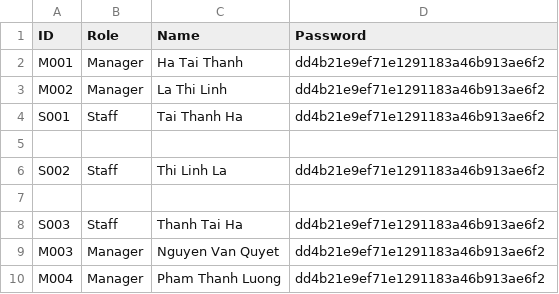
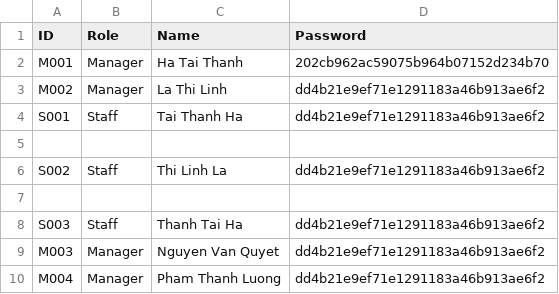
Before and after one commit to HTT5104/oop_n14_qlxnc, a CSV file: Quan_ly_Xuat_Nhap_canh/User.csv, drawn as a sheet.

```diff
--- a/Quan_ly_Xuat_Nhap_canh/User.csv
+++ b/Quan_ly_Xuat_Nhap_canh/User.csv
@@ -1,3 +1,3 @@
 ID,Role,Name,Password
-M001,Manager,Ha Tai Thanh,dd4b21e9ef71e1291183a46b913ae6f2
+M001,Manager,Ha Tai Thanh,202cb962ac59075b964b07152d234b70
 M002,Manager,La Thi Linh,dd4b21e9ef71e1291183a46b913ae6f2
```
Also changed, not shown: 6 other files.
